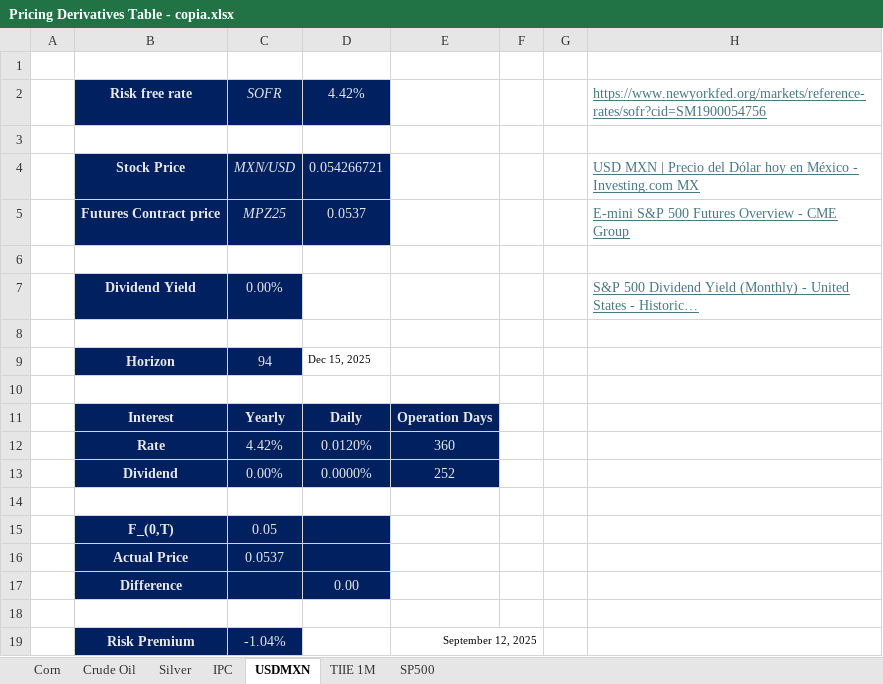
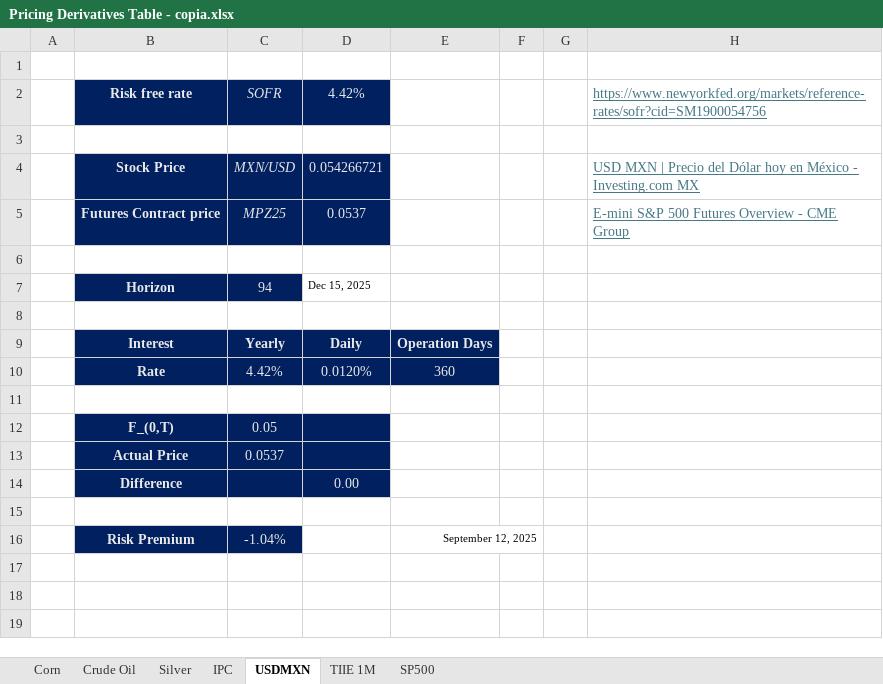
Before and after one commit to heritaco/Productos-Derivados, an Excel workbook: activities/Mexican Related Derivatives/Pricing Derivatives Table - copia.xlsx, sheet USDMXN, drawn as a sheet; values as stored, in another font and other column widths than the file's, no borders; the diff names each change by its address in the sheet, - before the commit and + after, or states it on an @@ line.

```diff
--- a/activities/Mexican Related Derivatives/Pricing Derivatives Table - copia.xlsx (sheet USDMXN)
+++ b/activities/Mexican Related Derivatives/Pricing Derivatives Table - copia.xlsx (sheet USDMXN)
-row 7:  | Dividend Yield | 0.00% |  |  |  |  | S&P 500 Dividend Yield (Monthly) - United States - Historic…
-row 8: (empty)
-row 13:  | Dividend | 0.00% | 0.0000% | 252
```
Also changed, not shown: sheet Corn, sheet Crude Oil, sheet Silver, formulas that keep their value, 43 other files.
